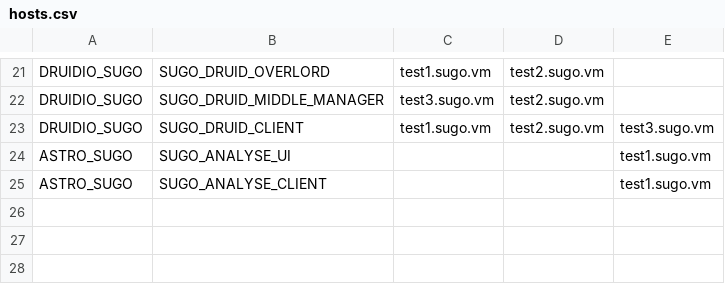
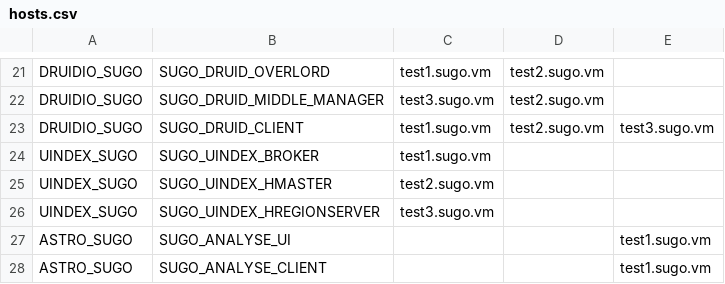
Before and after one commit to WuQic/deploy_scripts, a CSV file: centos6/conf/hosts.csv, drawn as a sheet; only a part is shown, gaps mark what is left out; the diff names each change by its address in the sheet, - before the commit and + after, or states it on an @@ line.

Commit message:
install Uindex rather then DruidIO

```diff
--- a/centos6/conf/hosts.csv
+++ b/centos6/conf/hosts.csv
+row 24: UINDEX_SUGO | SUGO_UINDEX_BROKER | test1.sugo.vm
+row 25: UINDEX_SUGO | SUGO_UINDEX_HMASTER | test2.sugo.vm
+row 26: UINDEX_SUGO | SUGO_UINDEX_HREGIONSERVER | test3.sugo.vm
```
Also changed, not shown: 1 other file.
